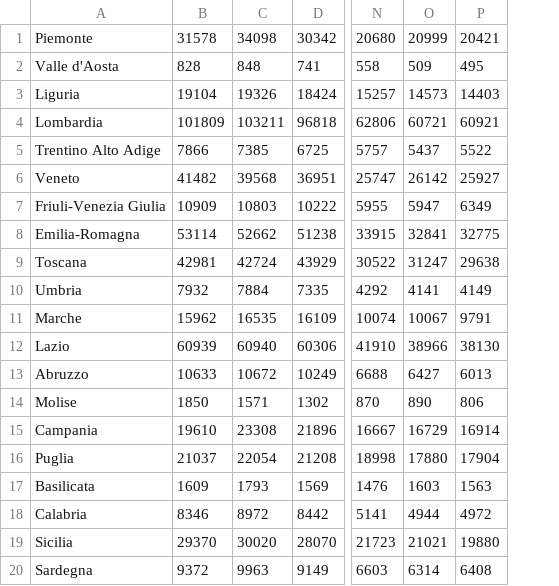
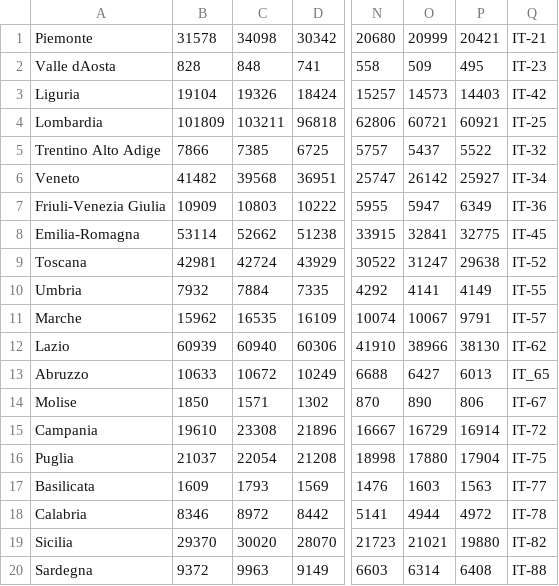
Before and after one commit to Odraz/AIT-Project, a CSV file: db/data-total.csv, drawn as a sheet; only a part is shown, gaps mark what is left out; the diff names each change by its address in the sheet, - before the commit and + after, or states it on an @@ line.

```diff
--- a/db/data-total.csv
+++ b/db/data-total.csv
+column Q, rows 1-20: IT-21 | IT-23 | IT-42 | IT-25 | IT-32 | IT-34 | IT-36 | IT-45 | IT-52 | IT-55 | IT-57 | IT-62 | IT_65 | IT-67 | IT-72 | IT-75 | IT-77 | IT-78 | IT-82 | IT-88
-A2: Valle d'Aosta
+A2: Valle dAosta
```
Also changed, not shown: 2 other files.
